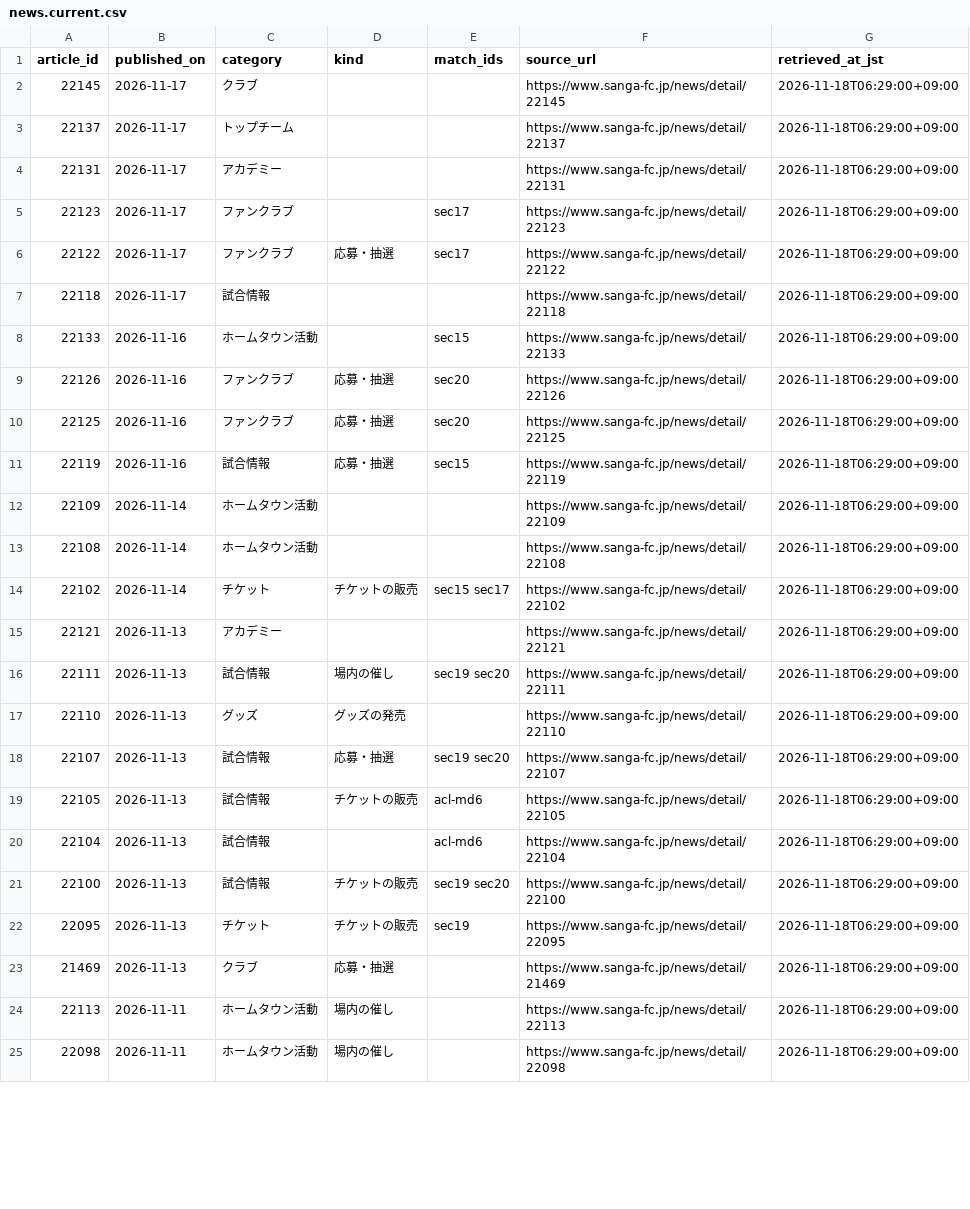
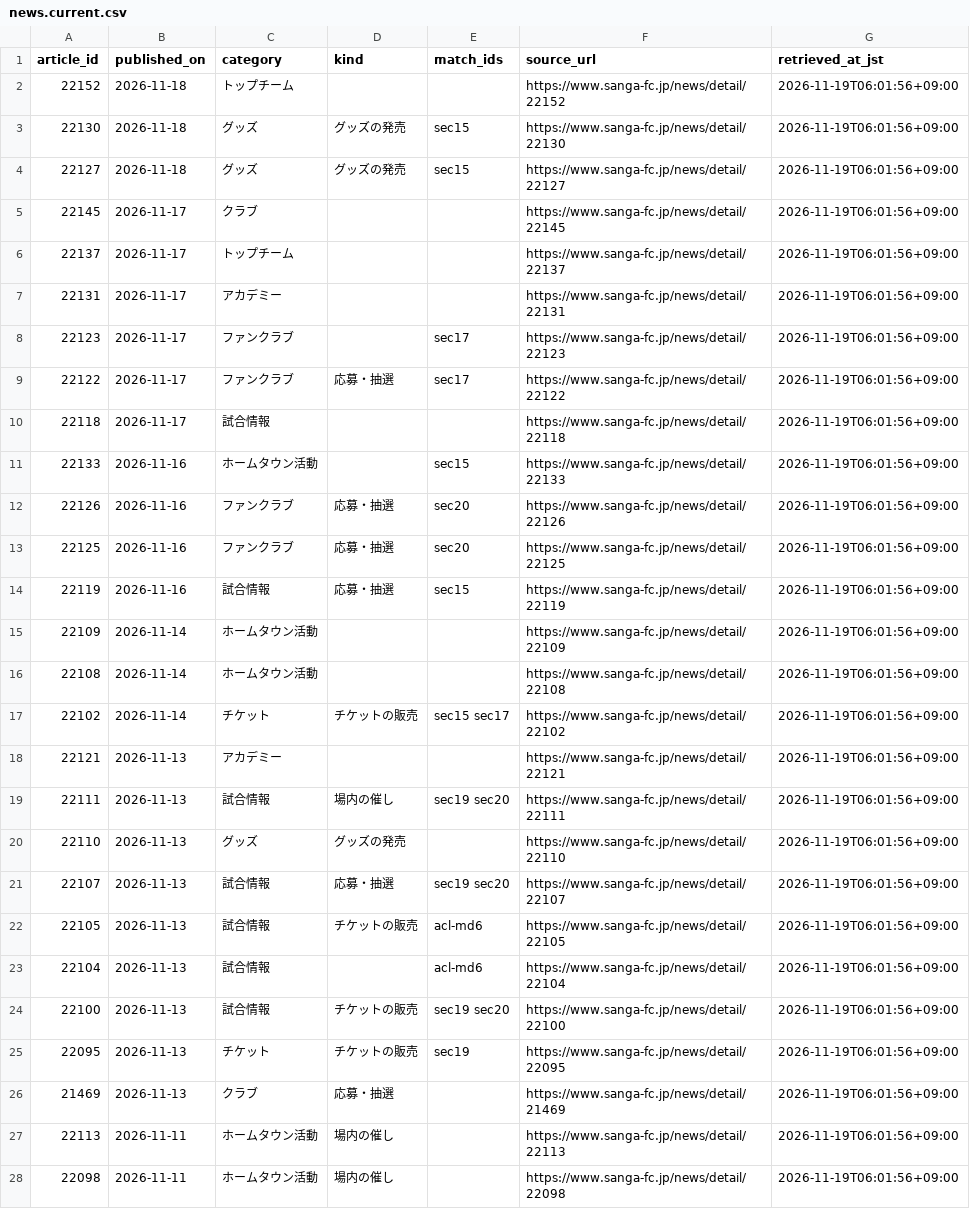
Before and after one commit to koteikara/Sanga, a CSV file: docs/sheets/news.current.csv, drawn as a sheet; only a part is shown; the diff covers the shown part only.

```diff
--- a/docs/sheets/news.current.csv
+++ b/docs/sheets/news.current.csv
@@ -1,25 +1,28 @@
 article_id,published_on,category,kind,match_ids,source_url,retrieved_at_jst
-22145,2026-11-17,クラブ,,,https://www.sanga-fc.jp/news/detail/22145,2026-11-18T06:29:00+09:00
-22137,2026-11-17,トップチーム,,,https://www.sanga-fc.jp/news/detail/22137,2026-11-18T06:29:00+09:00
-22131,2026-11-17,アカデミー,,,https://www.sanga-fc.jp/news/detail/22131,2026-11-18T06:29:00+09:00
-22123,2026-11-17,ファンクラブ,,sec17,https://www.sanga-fc.jp/news/detail/22123,2026-11-18T06:29:00+09:00
-22122,2026-11-17,ファンクラブ,応募・抽選,sec17,https://www.sanga-fc.jp/news/detail/22122,2026-11-18T06:29:00+09:00
-22118,2026-11-17,試合情報,,,https://www.sanga-fc.jp/news/detail/22118,2026-11-18T06:29:00+09:00
-22133,2026-11-16,ホームタウン活動,,sec15,https://www.sanga-fc.jp/news/detail/22133,2026-11-18T06:29:00+09:00
-22126,2026-11-16,ファンクラブ,応募・抽選,sec20,https://www.sanga-fc.jp/news/detail/22126,2026-11-18T06:29:00+09:00
-22125,2026-11-16,ファンクラブ,応募・抽選,sec20,https://www.sanga-fc.jp/news/detail/22125,2026-11-18T06:29:00+09:00
-22119,2026-11-16,試合情報,応募・抽選,sec15,https://www.sanga-fc.jp/news/detail/22119,2026-11-18T06:29:00+09:00
-22109,2026-11-14,ホームタウン活動,,,https://www.sanga-fc.jp/news/detail/22109,2026-11-18T06:29:00+09:00
-22108,2026-11-14,ホームタウン活動,,,https://www.sanga-fc.jp/news/detail/22108,2026-11-18T06:29:00+09:00
-22102,2026-11-14,チケット,チケットの販売,sec15 sec17,https://www.sanga-fc.jp/news/detail/22102,2026-11-18T06:29:00+09:00
-22121,2026-11-13,アカデミー,,,https://www.sanga-fc.jp/news/detail/22121,2026-11-18T06:29:00+09:00
-22111,2026-11-13,試合情報,場内の催し,sec19 sec20,https://www.sanga-fc.jp/news/detail/22111,2026-11-18T06:29:00+09:00
-22110,2026-11-13,グッズ,グッズの発売,,https://www.sanga-fc.jp/news/detail/22110,2026-11-18T06:29:00+09:00
-22107,2026-11-13,試合情報,応募・抽選,sec19 sec20,https://www.sanga-fc.jp/news/detail/22107,2026-11-18T06:29:00+09:00
-22105,2026-11-13,試合情報,チケットの販売,acl-md6,https://www.sanga-fc.jp/news/detail/22105,2026-11-18T06:29:00+09:00
-22104,2026-11-13,試合情報,,acl-md6,https://www.sanga-fc.jp/news/detail/22104,2026-11-18T06:29:00+09:00
-22100,2026-11-13,試合情報,チケットの販売,sec19 sec20,https://www.sanga-fc.jp/news/detail/22100,2026-11-18T06:29:00+09:00
-22095,2026-11-13,チケット,チケットの販売,sec19,https://www.sanga-fc.jp/news/detail/22095,2026-11-18T06:29:00+09:00
-21469,2026-11-13,クラブ,応募・抽選,,https://www.sanga-fc.jp/news/detail/21469,2026-11-18T06:29:00+09:00
-22113,2026-11-11,ホームタウン活動,場内の催し,,https://www.sanga-fc.jp/news/detail/22113,2026-11-18T06:29:00+09:00
-22098,2026-11-11,ホームタウン活動,場内の催し,,https://www.sanga-fc.jp/news/detail/22098,2026-11-18T06:29:00+09:00
+22152,2026-11-18,トップチーム,,,https://www.sanga-fc.jp/news/detail/22152,2026-11-19T06:01:56+09:00
+22130,2026-11-18,グッズ,グッズの発売,sec15,https://www.sanga-fc.jp/news/detail/22130,2026-11-19T06:01:56+09:00
+22127,2026-11-18,グッズ,グッズの発売,sec15,https://www.sanga-fc.jp/news/detail/22127,2026-11-19T06:01:56+09:00
+22145,2026-11-17,クラブ,,,https://www.sanga-fc.jp/news/detail/22145,2026-11-19T06:01:56+09:00
+22137,2026-11-17,トップチーム,,,https://www.sanga-fc.jp/news/detail/22137,2026-11-19T06:01:56+09:00
+22131,2026-11-17,アカデミー,,,https://www.sanga-fc.jp/news/detail/22131,2026-11-19T06:01:56+09:00
+22123,2026-11-17,ファンクラブ,,sec17,https://www.sanga-fc.jp/news/detail/22123,2026-11-19T06:01:56+09:00
+22122,2026-11-17,ファンクラブ,応募・抽選,sec17,https://www.sanga-fc.jp/news/detail/22122,2026-11-19T06:01:56+09:00
+22118,2026-11-17,試合情報,,,https://www.sanga-fc.jp/news/detail/22118,2026-11-19T06:01:56+09:00
+22133,2026-11-16,ホームタウン活動,,sec15,https://www.sanga-fc.jp/news/detail/22133,2026-11-19T06:01:56+09:00
+22126,2026-11-16,ファンクラブ,応募・抽選,sec20,https://www.sanga-fc.jp/news/detail/22126,2026-11-19T06:01:56+09:00
+22125,2026-11-16,ファンクラブ,応募・抽選,sec20,https://www.sanga-fc.jp/news/detail/22125,2026-11-19T06:01:56+09:00
+22119,2026-11-16,試合情報,応募・抽選,sec15,https://www.sanga-fc.jp/news/detail/22119,2026-11-19T06:01:56+09:00
+22109,2026-11-14,ホームタウン活動,,,https://www.sanga-fc.jp/news/detail/22109,2026-11-19T06:01:56+09:00
+22108,2026-11-14,ホームタウン活動,,,https://www.sanga-fc.jp/news/detail/22108,2026-11-19T06:01:56+09:00
+22102,2026-11-14,チケット,チケットの販売,sec15 sec17,https://www.sanga-fc.jp/news/detail/22102,2026-11-19T06:01:56+09:00
+22121,2026-11-13,アカデミー,,,https://www.sanga-fc.jp/news/detail/22121,2026-11-19T06:01:56+09:00
+22111,2026-11-13,試合情報,場内の催し,sec19 sec20,https://www.sanga-fc.jp/news/detail/22111,2026-11-19T06:01:56+09:00
+22110,2026-11-13,グッズ,グッズの発売,,https://www.sanga-fc.jp/news/detail/22110,2026-11-19T06:01:56+09:00
+22107,2026-11-13,試合情報,応募・抽選,sec19 sec20,https://www.sanga-fc.jp/news/detail/22107,2026-11-19T06:01:56+09:00
+22105,2026-11-13,試合情報,チケットの販売,acl-md6,https://www.sanga-fc.jp/news/detail/22105,2026-11-19T06:01:56+09:00
+22104,2026-11-13,試合情報,,acl-md6,https://www.sanga-fc.jp/news/detail/22104,2026-11-19T06:01:56+09:00
+22100,2026-11-13,試合情報,チケットの販売,sec19 sec20,https://www.sanga-fc.jp/news/detail/22100,2026-11-19T06:01:56+09:00
+22095,2026-11-13,チケット,チケットの販売,sec19,https://www.sanga-fc.jp/news/detail/22095,2026-11-19T06:01:56+09:00
+21469,2026-11-13,クラブ,応募・抽選,,https://www.sanga-fc.jp/news/detail/21469,2026-11-19T06:01:56+09:00
+22113,2026-11-11,ホームタウン活動,場内の催し,,https://www.sanga-fc.jp/news/detail/22113,2026-11-19T06:01:56+09:00
+22098,2026-11-11,ホームタウン活動,場内の催し,,https://www.sanga-fc.jp/news/detail/22098,2026-11-19T06:01:56+09:00
```
Also changed, not shown: 3 removed rows and 27 edited cells elsewhere in this file, docs/sheets/home-sales.current.csv, docs/sheets/news-times.current.csv, 4 other files.
